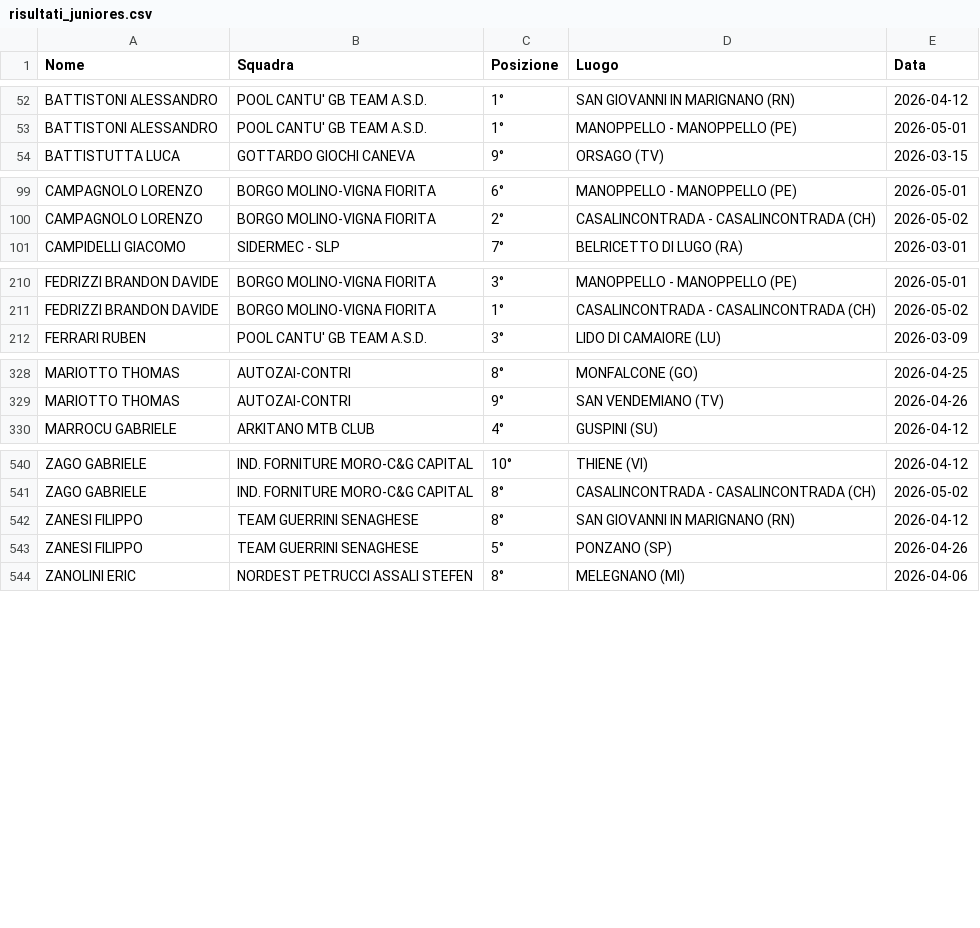
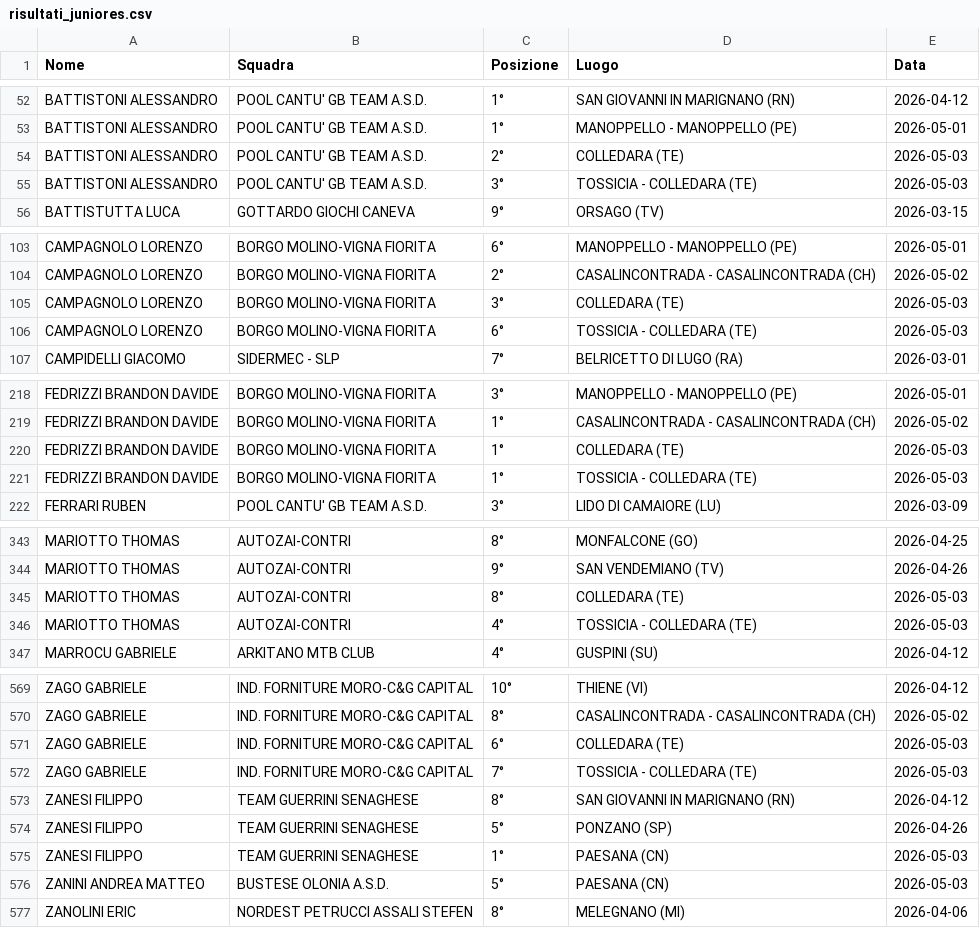
Before and after one commit to tommivincenzi-lab/fci-data-scraper, a CSV file: risultati_juniores.csv, drawn as a sheet; only a part is shown, gaps mark what is left out; the diff covers the shown part only.

```diff
--- a/risultati_juniores.csv
+++ b/risultati_juniores.csv
@@ -53,2 +53,4 @@ BATTISTONI ALESSANDRO,POOL CANTU' GB TEAM A.S.D.,1°,SAN GIOVANNI IN MARIGNANO (
 BATTISTONI ALESSANDRO,POOL CANTU' GB TEAM A.S.D.,1°,MANOPPELLO - MANOPPELLO (PE),2026-05-01
+BATTISTONI ALESSANDRO,POOL CANTU' GB TEAM A.S.D.,2°,COLLEDARA  (TE),2026-05-03
+BATTISTONI ALESSANDRO,POOL CANTU' GB TEAM A.S.D.,3°,TOSSICIA - COLLEDARA (TE),2026-05-03
 BATTISTUTTA LUCA,GOTTARDO GIOCHI CANEVA,9°,ORSAGO (TV),2026-03-15
@@ -100,2 +104,4 @@ CAMPAGNOLO LORENZO,BORGO MOLINO-VIGNA FIORITA,6°,MANOPPELLO - MANOPPELLO (PE),2
 CAMPAGNOLO LORENZO,BORGO MOLINO-VIGNA FIORITA,2°,CASALINCONTRADA - CASALINCONTRADA  (CH),2026-05-02
+CAMPAGNOLO LORENZO,BORGO MOLINO-VIGNA FIORITA,3°,COLLEDARA  (TE),2026-05-03
+CAMPAGNOLO LORENZO,BORGO MOLINO-VIGNA FIORITA,6°,TOSSICIA - COLLEDARA (TE),2026-05-03
 CAMPIDELLI GIACOMO,SIDERMEC - SLP,7°,BELRICETTO  DI  LUGO  (RA),2026-03-01
@@ -211,2 +219,4 @@ FEDRIZZI BRANDON DAVIDE,BORGO MOLINO-VIGNA FIORITA,3°,MANOPPELLO - MANOPPELLO (
 FEDRIZZI BRANDON DAVIDE,BORGO MOLINO-VIGNA FIORITA,1°,CASALINCONTRADA - CASALINCONTRADA  (CH),2026-05-02
+FEDRIZZI BRANDON DAVIDE,BORGO MOLINO-VIGNA FIORITA,1°,COLLEDARA  (TE),2026-05-03
+FEDRIZZI BRANDON DAVIDE,BORGO MOLINO-VIGNA FIORITA,1°,TOSSICIA - COLLEDARA (TE),2026-05-03
 FERRARI RUBEN,POOL CANTU' GB TEAM A.S.D.,3°,LIDO DI CAMAIORE (LU),2026-03-09
@@ -329,2 +344,4 @@ MARIOTTO THOMAS,AUTOZAI-CONTRI,8°,MONFALCONE (GO),2026-04-25
 MARIOTTO THOMAS,AUTOZAI-CONTRI,9°,SAN VENDEMIANO (TV),2026-04-26
+MARIOTTO THOMAS,AUTOZAI-CONTRI,8°,COLLEDARA  (TE),2026-05-03
+MARIOTTO THOMAS,AUTOZAI-CONTRI,4°,TOSSICIA - COLLEDARA (TE),2026-05-03
 MARROCU  GABRIELE,ARKITANO MTB CLUB,4°,GUSPINI (SU),2026-04-12
@@ -541,4 +570,8 @@ ZAGO GABRIELE,IND. FORNITURE MORO-C&G CAPITAL,10°,THIENE (VI),2026-04-12
 ZAGO GABRIELE,IND. FORNITURE MORO-C&G CAPITAL,8°,CASALINCONTRADA - CASALINCONTRADA  (CH),2026-05-02
+ZAGO GABRIELE,IND. FORNITURE MORO-C&G CAPITAL,6°,COLLEDARA  (TE),2026-05-03
+ZAGO GABRIELE,IND. FORNITURE MORO-C&G CAPITAL,7°,TOSSICIA - COLLEDARA (TE),2026-05-03
 ZANESI FILIPPO,TEAM GUERRINI SENAGHESE,8°,SAN GIOVANNI IN MARIGNANO (RN),2026-04-12
 ZANESI FILIPPO,TEAM GUERRINI SENAGHESE,5°,PONZANO (SP),2026-04-26
+ZANESI FILIPPO,TEAM GUERRINI SENAGHESE,1°,PAESANA  (CN),2026-05-03
+ZANINI ANDREA MATTEO,BUSTESE OLONIA A.S.D.,5°,PAESANA  (CN),2026-05-03
 ZANOLINI ERIC,NORDEST PETRUCCI ASSALI STEFEN,8°,MELEGNANO (MI),2026-04-06
```
Also changed, not shown: 21 added rows elsewhere in this file.
